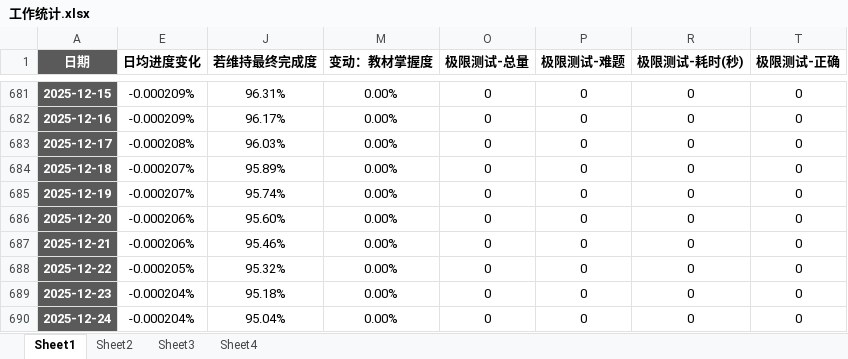
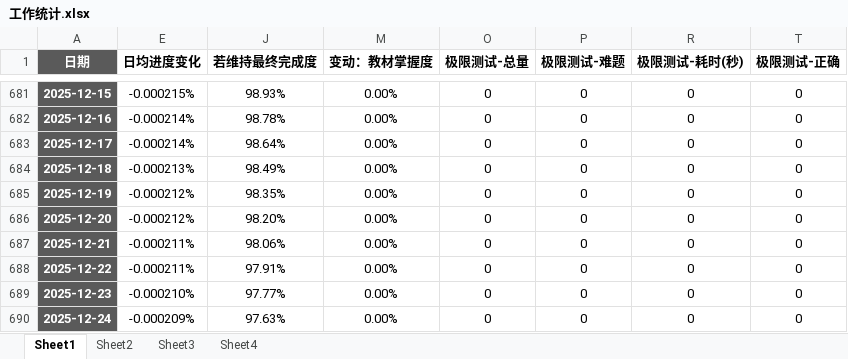
Before and after one commit to AlucardNosferatu/NPEE, an Excel workbook: 工作统计.xlsx, sheet Sheet1, drawn as a sheet; only a part is shown, gaps mark what is left out; values as stored, in another font and other column widths than the file's, no borders; conditional formats not drawn; the diff covers the shown part only; the diff names each change by its address in the sheet, - before the commit and + after, or states it on an @@ line.

```diff
--- a/工作统计.xlsx (sheet Sheet1)
+++ b/工作统计.xlsx (sheet Sheet1)
-E681 (日均进度变化): -0.000209%
+E681 (日均进度变化): -0.000215%
-J681 (若维持最终完成度): 96.31%
+J681 (若维持最终完成度): 98.93%
-E682 (日均进度变化): -0.000209%
+E682 (日均进度变化): -0.000214%
-J682 (若维持最终完成度): 96.17%
+J682 (若维持最终完成度): 98.78%
-E683 (日均进度变化): -0.000208%
+E683 (日均进度变化): -0.000214%
-J683 (若维持最终完成度): 96.03%
+J683 (若维持最终完成度): 98.64%
-E684 (日均进度变化): -0.000207%
+E684 (日均进度变化): -0.000213%
-J684 (若维持最终完成度): 95.89%
+J684 (若维持最终完成度): 98.49%
-E685 (日均进度变化): -0.000207%
+E685 (日均进度变化): -0.000212%
-J685 (若维持最终完成度): 95.74%
+J685 (若维持最终完成度): 98.35%
-E686 (日均进度变化): -0.000206%
+E686 (日均进度变化): -0.000212%
-J686 (若维持最终完成度): 95.60%
+J686 (若维持最终完成度): 98.20%
-E687 (日均进度变化): -0.000206%
+E687 (日均进度变化): -0.000211%
-J687 (若维持最终完成度): 95.46%
+J687 (若维持最终完成度): 98.06%
-E688 (日均进度变化): -0.000205%
+E688 (日均进度变化): -0.000211%
-J688 (若维持最终完成度): 95.32%
+J688 (若维持最终完成度): 97.91%
-E689 (日均进度变化): -0.000204%
+E689 (日均进度变化): -0.000210%
-J689 (若维持最终完成度): 95.18%
+J689 (若维持最终完成度): 97.77%
-E690 (日均进度变化): -0.000204%
+E690 (日均进度变化): -0.000209%
-J690 (若维持最终完成度): 95.04%
+J690 (若维持最终完成度): 97.63%
```
Also changed, not shown: 33 edited cells elsewhere in this sheet, sheet Sheet3, sheet Sheet4, hidden cells, charts or pictures, 工作报告.xlsx, 工作日志.xlsx, 1 other file.
